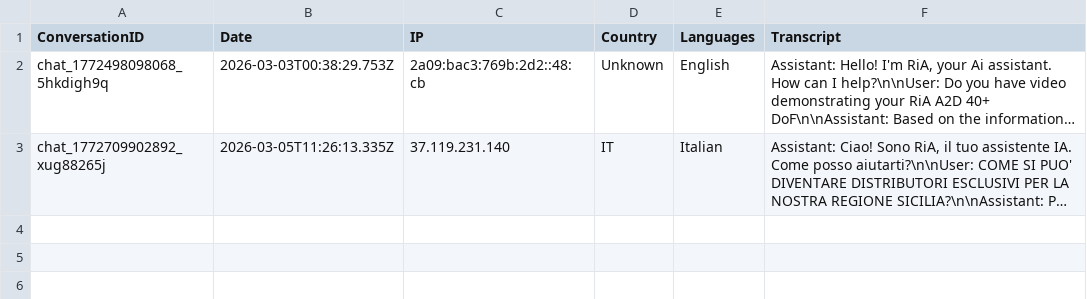
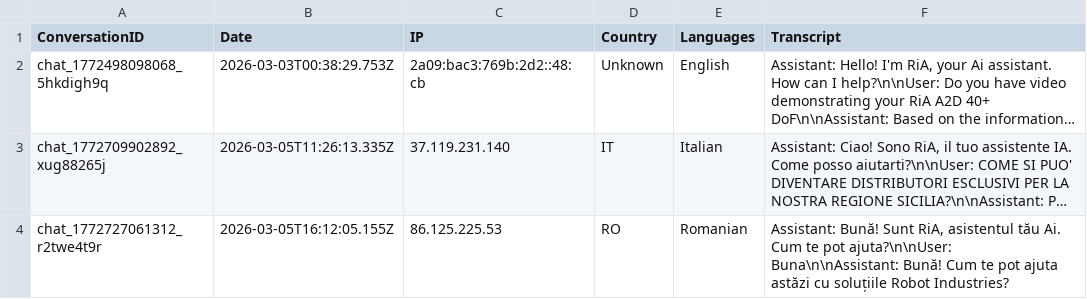
Before and after one commit to RaresC24/chatbot, a CSV file: conversations.csv, drawn as a sheet; long unchanged cells end in …; the diff names each change by its address in the sheet, - before the commit and + after, or states it on an @@ line.

Commit message:
Log conversation chat_1772727061312_r2twe4t9r

```diff
--- a/conversations.csv
+++ b/conversations.csv
+row 4: chat_1772727061312_r2twe4t9r | 2026-03-05T16:12:05.155Z | 86.125.225.53 | RO | Romanian | Assistant: Bună! Sunt RiA, asistentul tău Ai. Cum te pot ajuta?\n\nUser: Buna\n\nAssistant: Bună! Cum te pot ajuta astăzi cu soluțiile Robot Industries?
```
